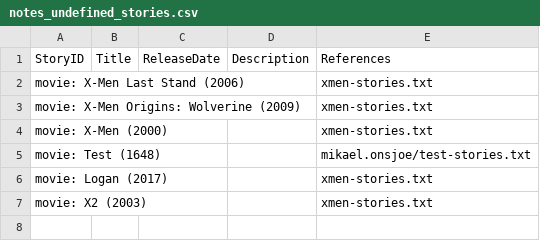
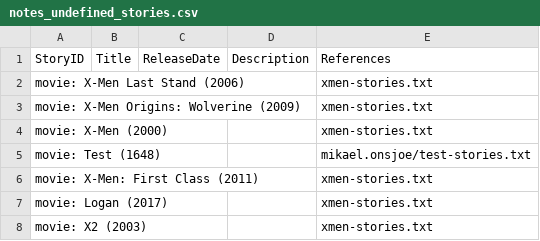
Before and after one commit to theme-ontology/theming, a CSV file: auto/notes_undefined_stories.csv, drawn as a sheet; the diff names each change by its address in the sheet, - before the commit and + after, or states it on an @@ line.

```diff
--- a/auto/notes_undefined_stories.csv
+++ b/auto/notes_undefined_stories.csv
+row 6: movie: X-Men: First Class (2011) |  |  |  | xmen-stories.txt
```
Also changed, not shown: auto/notes_themes.csv, auto/notes_undefined_themes.csv.
